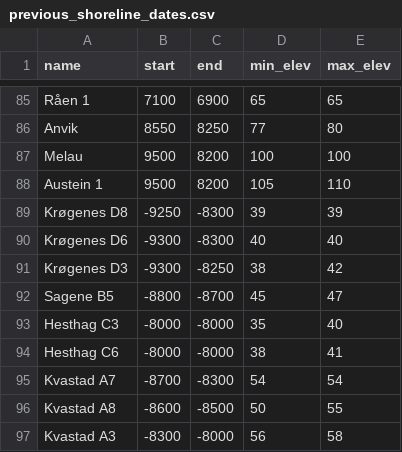
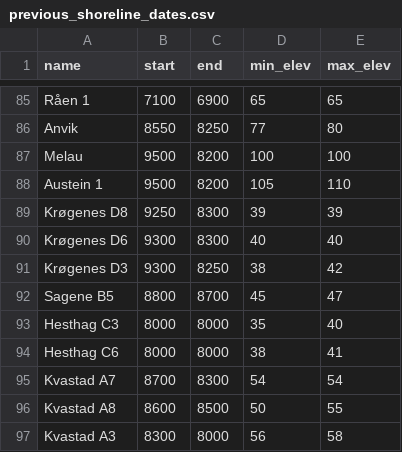
Before and after one commit to isakro/assessing.sealevel.dating, a CSV file: analysis/data/raw_data/previous_shoreline_dates.csv, drawn as a sheet; only a part is shown, gaps mark what is left out.

```diff
--- a/analysis/data/raw_data/previous_shoreline_dates.csv
+++ b/analysis/data/raw_data/previous_shoreline_dates.csv
@@ -88,10 +88,10 @@ Melau,9500,8200,100,100
 Austein 1,9500,8200,105,110
-Krøgenes D8,-9250,-8300,39,39
-Krøgenes D6,-9300,-8300,40,40
-Krøgenes D3,-9300,-8250,38,42
-Sagene B5,-8800,-8700,45,47
-Hesthag C3,-8000,-8000,35,40
-Hesthag C6,-8000,-8000,38,41
-Kvastad A7,-8700,-8300,54,54
-Kvastad A8,-8600,-8500,50,55
-Kvastad A3,-8300,-8000,56,58
+Krøgenes D8,9250,8300,39,39
+Krøgenes D6,9300,8300,40,40
+Krøgenes D3,9300,8250,38,42
+Sagene B5,8800,8700,45,47
+Hesthag C3,8000,8000,35,40
+Hesthag C6,8000,8000,38,41
+Kvastad A7,8700,8300,54,54
+Kvastad A8,8600,8500,50,55
+Kvastad A3,8300,8000,56,58
```
Also changed, not shown: 16 other files.
